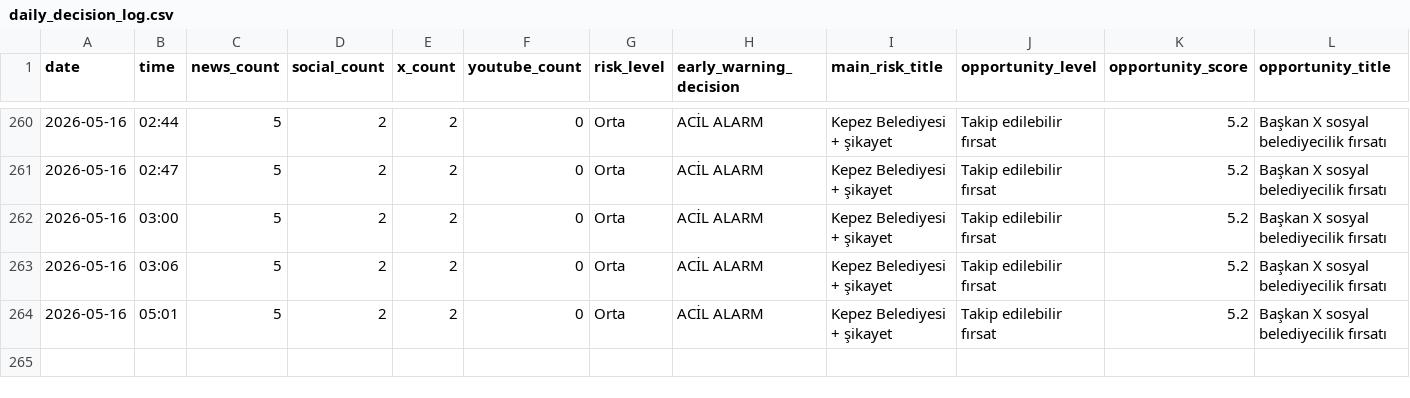
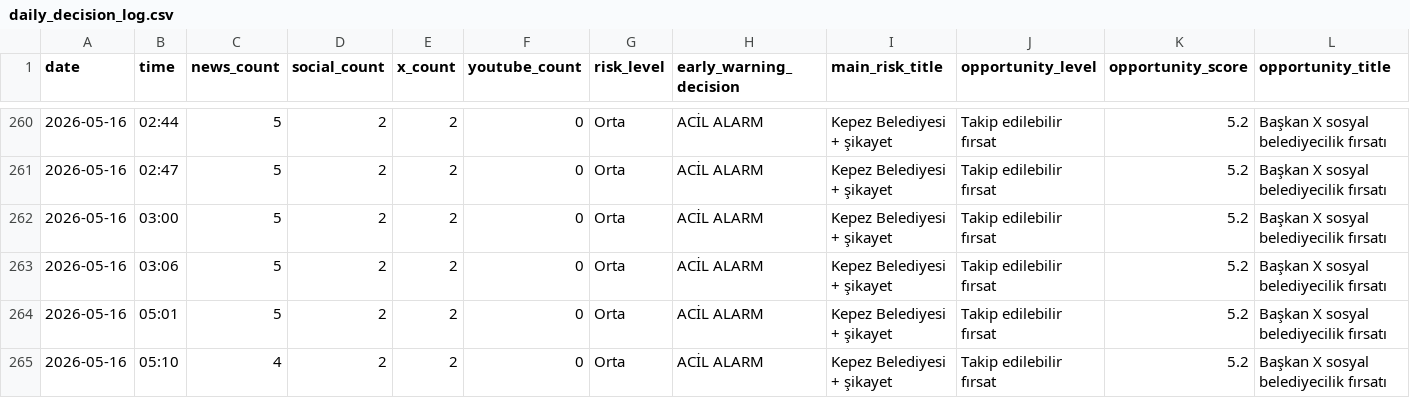
Before and after one commit to korayarhan/dijital-antalya-nabzi, a CSV file: data/archive/daily_decision_log.csv, drawn as a sheet; only a part is shown, gaps mark what is left out; rows hold the shown columns only; the diff names each change by its address in the sheet, - before the commit and + after, or states it on an @@ line.

```diff
--- a/data/archive/daily_decision_log.csv
+++ b/data/archive/daily_decision_log.csv
+row 265: 2026-05-16 | 05:10 | 4 | 2 | 2 | 0 | Orta | ACİL ALARM | Kepez Belediyesi + şikayet | Takip edilebilir fırsat | 5.2 | Başkan X sosyal belediyecilik fırsatı
```
Also changed, not shown: data/alerts/alert_log.csv, 8 other files.
